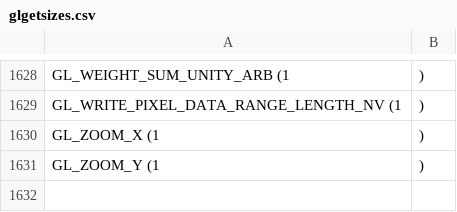
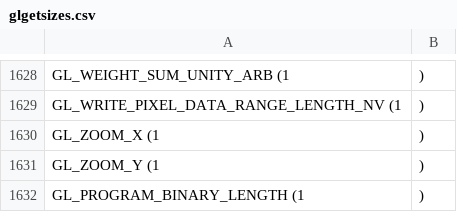
Before and after one commit to mcfletch/pyopengl, a CSV file: src/glgetsizes.csv, drawn as a sheet; only a part is shown, gaps mark what is left out.

```diff
--- a/src/glgetsizes.csv
+++ b/src/glgetsizes.csv
@@ -1631 +1631,2 @@ GL_ZOOM_X	(1,)
 GL_ZOOM_Y	(1,)
+GL_PROGRAM_BINARY_LENGTH    (1,)
```
